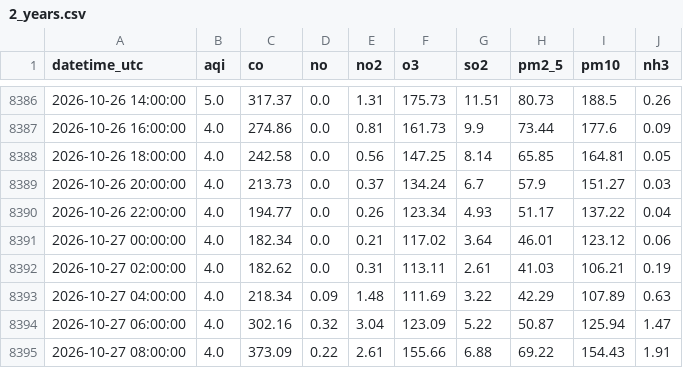
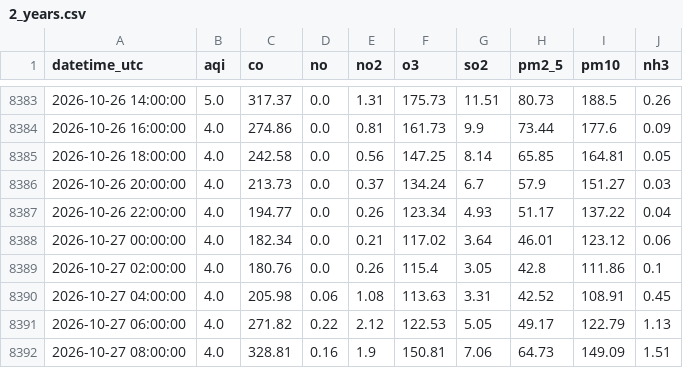
Before and after one commit to Zainab1003/AQIproject, a CSV file: data/2_years.csv, drawn as a sheet; only a part is shown, gaps mark what is left out; the diff covers the shown part only.

```diff
--- a/data/2_years.csv
+++ b/data/2_years.csv
@@ -8391,5 +8388,5 @@ datetime_utc,aqi,co,no,no2,o3,so2,pm2_5,pm10,nh3
 2026-10-27 00:00:00,4.0,182.34,0.0,0.21,117.02,3.64,46.01,123.12,0.06
-2026-10-27 02:00:00,4.0,182.62,0.0,0.31,113.11,2.61,41.03,106.21,0.19
-2026-10-27 04:00:00,4.0,218.34,0.09,1.48,111.69,3.22,42.29,107.89,0.63
-2026-10-27 06:00:00,4.0,302.16,0.32,3.04,123.09,5.22,50.87,125.94,1.47
-2026-10-27 08:00:00,4.0,373.09,0.22,2.61,155.66,6.88,69.22,154.43,1.91
+2026-10-27 02:00:00,4.0,180.76,0.0,0.26,115.4,3.05,42.8,111.86,0.1
+2026-10-27 04:00:00,4.0,205.98,0.06,1.08,113.63,3.31,42.52,108.91,0.45
+2026-10-27 06:00:00,4.0,271.82,0.22,2.12,122.53,5.05,49.17,122.79,1.13
+2026-10-27 08:00:00,4.0,328.81,0.16,1.9,150.81,7.06,64.73,149.09,1.51
```
Also changed, not shown: 3 added rows, 3 removed rows and 56 edited cells elsewhere in this file.
